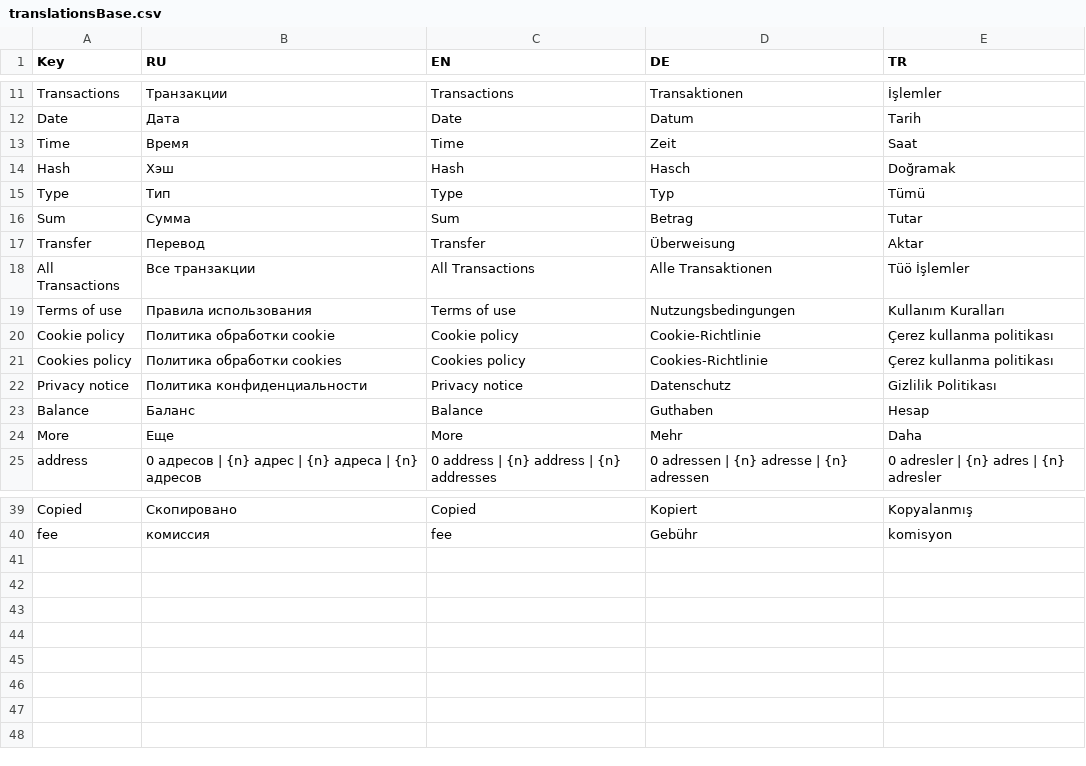
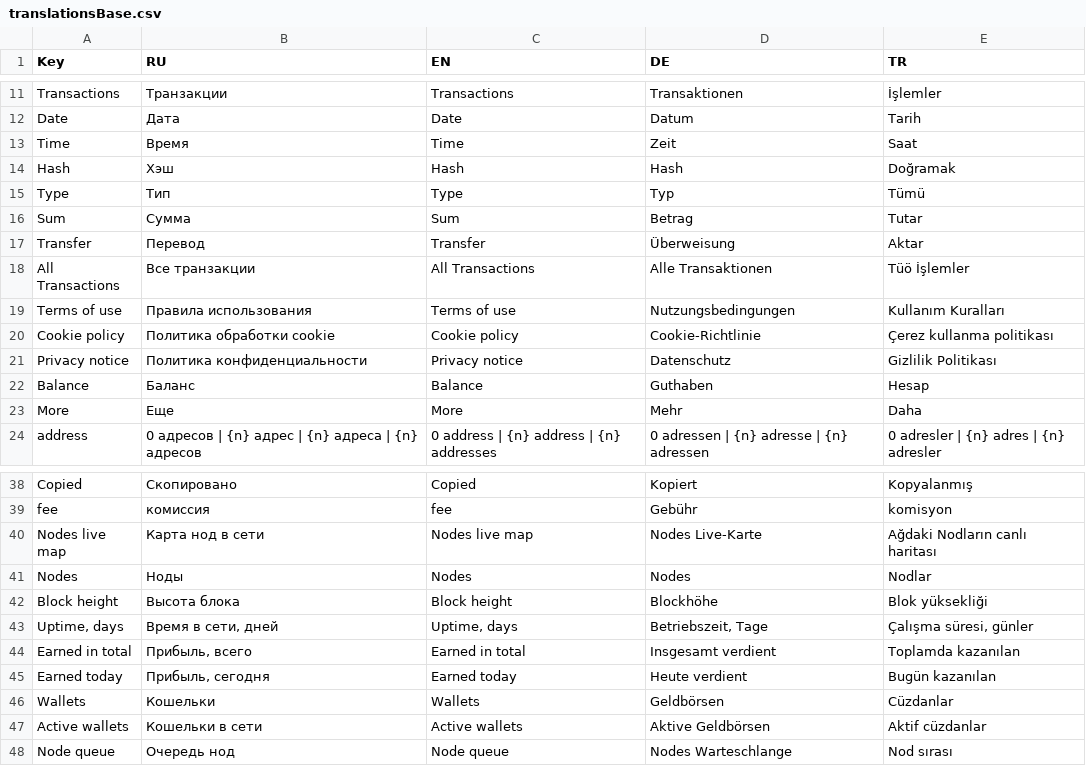
Before and after one commit to OTONtechnology/otn-explorer, a CSV file: langs/translationsBase.csv, drawn as a sheet; only a part is shown, gaps mark what is left out; removed rows and columns are numbered as before the commit, all else as after; the diff names each change by its address in the sheet, - before the commit and + after, or states it on an @@ line.

Commit message:
build: translations for live-map

```diff
--- a/langs/translationsBase.csv
+++ b/langs/translationsBase.csv
-D14 (DE): Hasch
+D14 (DE): Hash
-row 21: Cookies policy | Политика обработки cookies | Cookies policy | Cookies-Richtlinie | Çerez kullanma politikası
+row 40: Nodes live map | Карта нод в сети | Nodes live map | Nodes Live-Karte | Ağdaki Nodların canlı haritası
+row 41: Nodes | Ноды | Nodes | Nodes | Nodlar
+row 42: Block height | Высота блока | Block height | Blockhöhe | Blok yüksekliği
+row 43: Uptime, days | Время в сети, дней | Uptime, days | Betriebszeit, Tage | Çalışma süresi, günler
+row 44: Earned in total | Прибыль, всего | Earned in total | Insgesamt verdient | Toplamda kazanılan
+row 45: Earned today | Прибыль, сегодня | Earned today | Heute verdient | Bugün kazanılan
+row 46: Wallets | Кошельки | Wallets | Geldbörsen | Cüzdanlar
+row 47: Active wallets | Кошельки в сети | Active wallets | Aktive Geldbörsen | Aktif cüzdanlar
+row 48: Node queue | Очередь нод | Node queue | Nodes Warteschlange | Nod sırası
```
